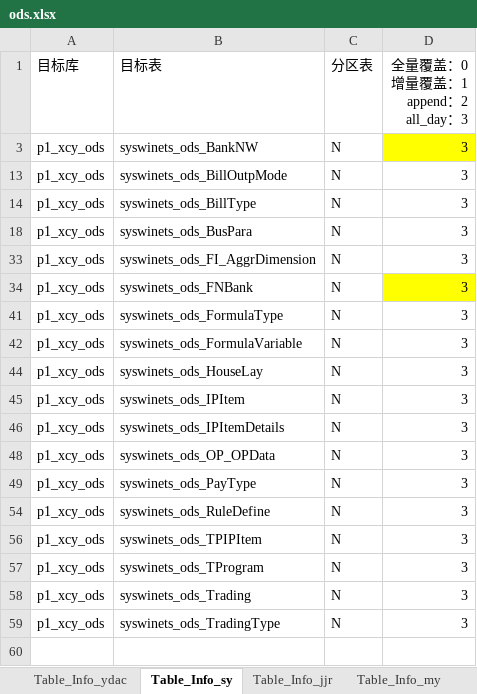
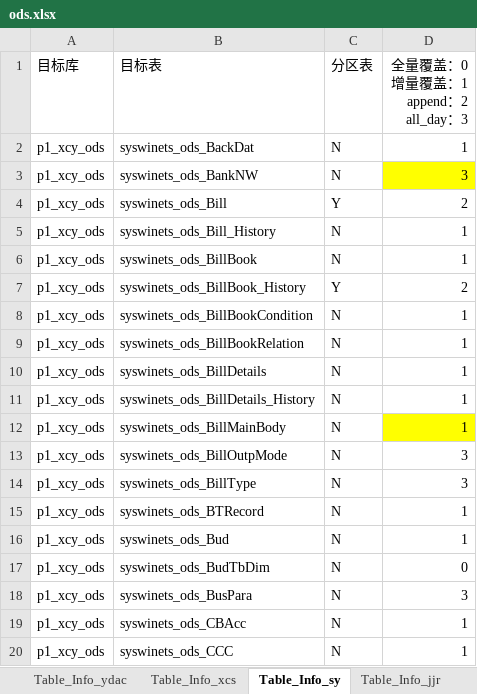
Before and after one commit to EverywhereWeGo/AutoETL_xincheng, an Excel workbook: 00_config/xlsx/ods.xlsx, sheet Table_Info_sy, drawn as a sheet; only a part is shown; the shorter side is filled out with more unchanged rows; values as stored, in another font and other column widths than the file's, no borders; the diff covers the shown part only; the diff names each change by its address in the sheet, - before the commit and + after, or states it on an @@ line.

```diff
--- a/00_config/xlsx/ods.xlsx (sheet Table_Info_sy)
+++ b/00_config/xlsx/ods.xlsx (sheet Table_Info_sy)
+sheet tab: Table_Info_xcs
@@ row 2 unhidden: p1_xcy_ods | syswinets_ods_BackDat | N | 1 @@
@@ row 4 unhidden: p1_xcy_ods | syswinets_ods_Bill | Y | 2 @@
@@ row 5 unhidden: p1_xcy_ods | syswinets_ods_Bill_History | N | 1 @@
@@ row 6 unhidden: p1_xcy_ods | syswinets_ods_BillBook | N | 1 @@
@@ row 7 unhidden: p1_xcy_ods | syswinets_ods_BillBook_History | Y | 2 @@
@@ row 8 unhidden: p1_xcy_ods | syswinets_ods_BillBookCondition | N | 1 @@
@@ row 9 unhidden: p1_xcy_ods | syswinets_ods_BillBookRelation | N | 1 @@
@@ row 10 unhidden: p1_xcy_ods | syswinets_ods_BillDetails | N | 1 @@
@@ row 11 unhidden: p1_xcy_ods | syswinets_ods_BillDetails_History | N | 1 @@
@@ row 12 unhidden: p1_xcy_ods | syswinets_ods_BillMainBody | N | 1 @@
@@ row 15 unhidden: p1_xcy_ods | syswinets_ods_BTRecord | N | 1 @@
@@ row 16 unhidden: p1_xcy_ods | syswinets_ods_Bud | N | 1 @@
@@ row 17 unhidden: p1_xcy_ods | syswinets_ods_BudTbDim | N | 0 @@
@@ row 19 unhidden: p1_xcy_ods | syswinets_ods_CBAcc | N | 1 @@
@@ row 20 unhidden: p1_xcy_ods | syswinets_ods_CCC | N | 1 @@
```
Also changed, not shown: 2 added rows and 26 hidden or unhidden rows elsewhere in this sheet, sheet Col_Info_my, sheet Col_Info_sy, sheet Table_Info_my, sheet Col_Info_ydac, other sheet tabs, hidden cells, 00_config/xlsx/src.xlsx, 00_config/xlsx/workflow.xlsx, 9 other files.
